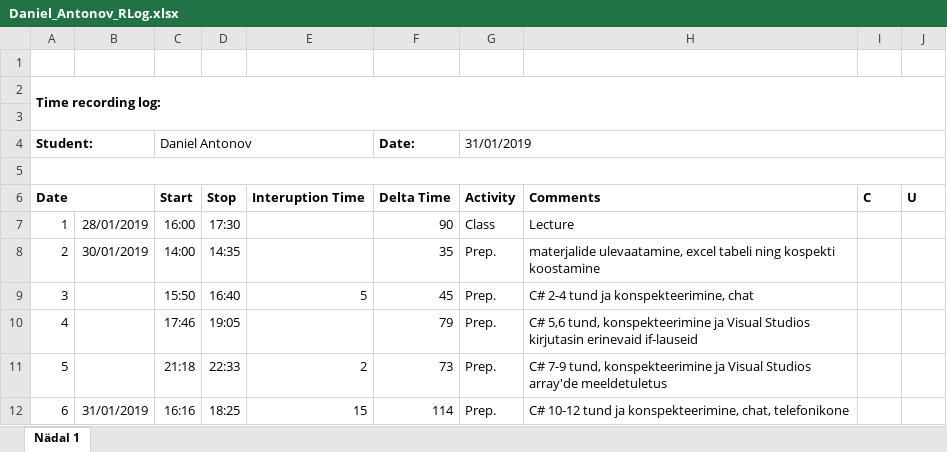
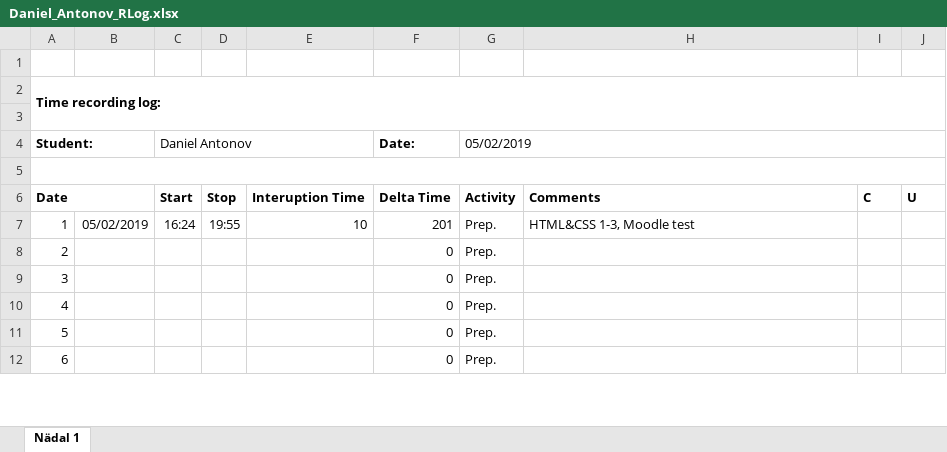
Before and after one commit to daniellantonov/ISA2, an Excel workbook: Daniel_Antonov_RLog.xlsx, sheet Nädal 1, drawn as a sheet; only a part is shown; values as stored, in another font and other column widths than the file's, no borders; the diff covers the shown part only; the diff names each change by its address in the sheet, - before the commit and + after, or states it on an @@ line.

Commit message:
test

```diff
--- a/Daniel_Antonov_RLog.xlsx (sheet Nädal 1)
+++ b/Daniel_Antonov_RLog.xlsx (sheet Nädal 1)
-G4: 31/01/2019
+G4: 05/02/2019
-B7: 28/01/2019
+B7: 05/02/2019
-C7 (Daniel Antonov): 16:00
+C7 (Daniel Antonov): 16:24
-D7: 17:30
+D7: 19:55
-E7: (empty)
+E7: 10
-F7 (Date:): 90
+F7 (Date:): 201
-G7 (05/02/2019): Class
+G7 (05/02/2019): Prep.
-H7: Lecture
+H7: HTML&CSS 1-3, Moodle test
-B8: 30/01/2019
+B8: (empty)
-C8 (Daniel Antonov): 14:00
+C8 (Daniel Antonov): (empty)
-D8: 14:35
+D8: (empty)
-F8 (Date:): 35
+F8 (Date:): 0
-H8: materjalide ulevaatamine, excel tabeli ning kospekti koostamine
+H8: (empty)
-C9 (Daniel Antonov): 15:50
+C9 (Daniel Antonov): (empty)
-D9: 16:40
+D9: (empty)
-E9: 5
+E9: (empty)
-F9 (Date:): 45
+F9 (Date:): 0
-H9: C# 2-4 tund ja konspekteerimine, chat
+H9: (empty)
-C10 (Daniel Antonov): 17:46
+C10 (Daniel Antonov): (empty)
-D10: 19:05
+D10: (empty)
-F10 (Date:): 79
+F10 (Date:): 0
-H10: C# 5,6 tund, konspekteerimine ja Visual Studios kirjutasin erinevaid if-lauseid
+H10: (empty)
-C11 (Daniel Antonov): 21:18
+C11 (Daniel Antonov): (empty)
-D11: 22:33
+D11: (empty)
-E11: 2
+E11: (empty)
-F11 (Date:): 73
+F11 (Date:): 0
-H11: C# 7-9 tund, konspekteerimine ja Visual Studios array'de meeldetuletus
+H11: (empty)
-B12: 31/01/2019
+B12: (empty)
-C12 (Daniel Antonov): 16:16
+C12 (Daniel Antonov): (empty)
-D12: 18:25
+D12: (empty)
-E12: 15
+E12: (empty)
-F12 (Date:): 114
+F12 (Date:): 0
-H12: C# 10-12 tund ja konspekteerimine, chat, telefonikone
+H12: (empty)
```
Also changed, not shown: 33 edited cells elsewhere in this sheet, 3 other files.
